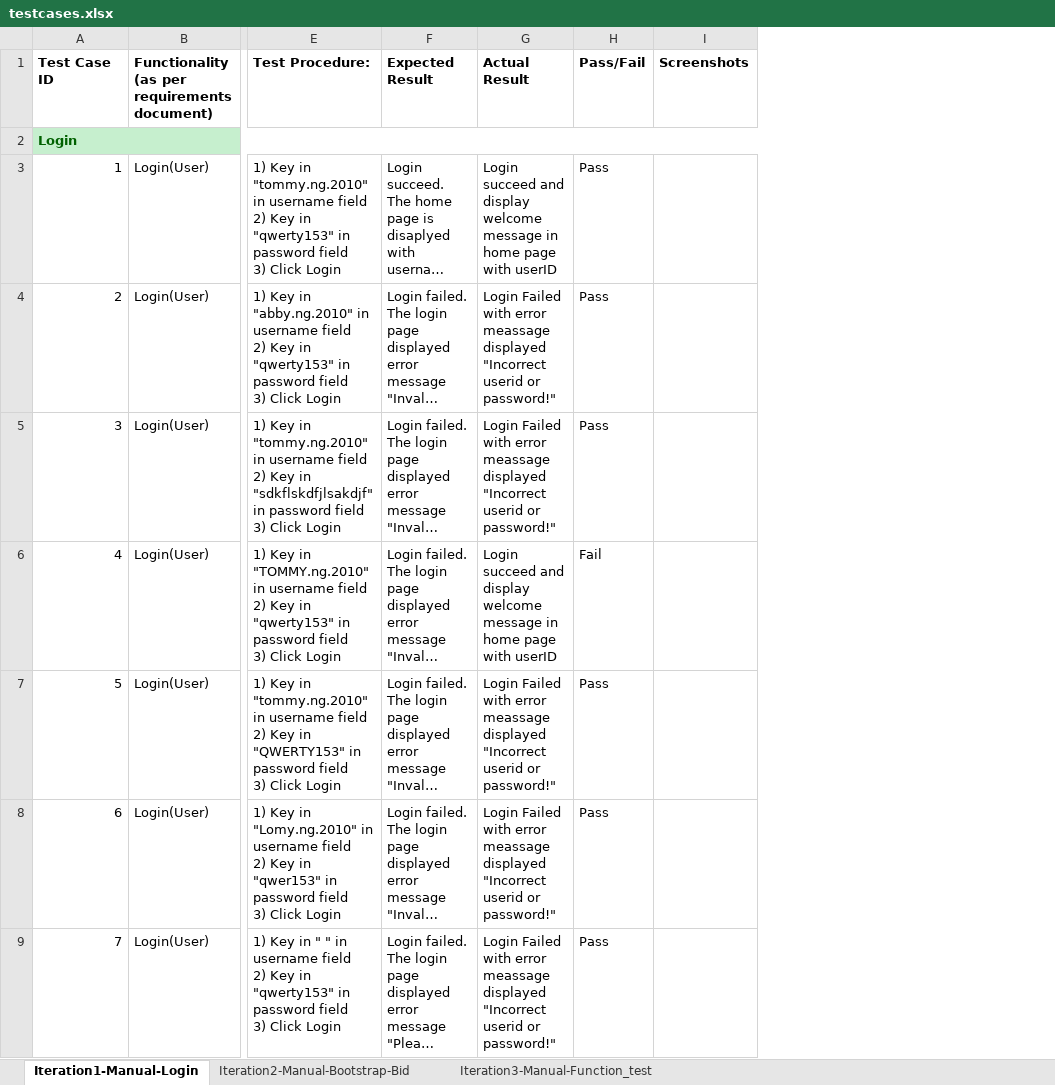
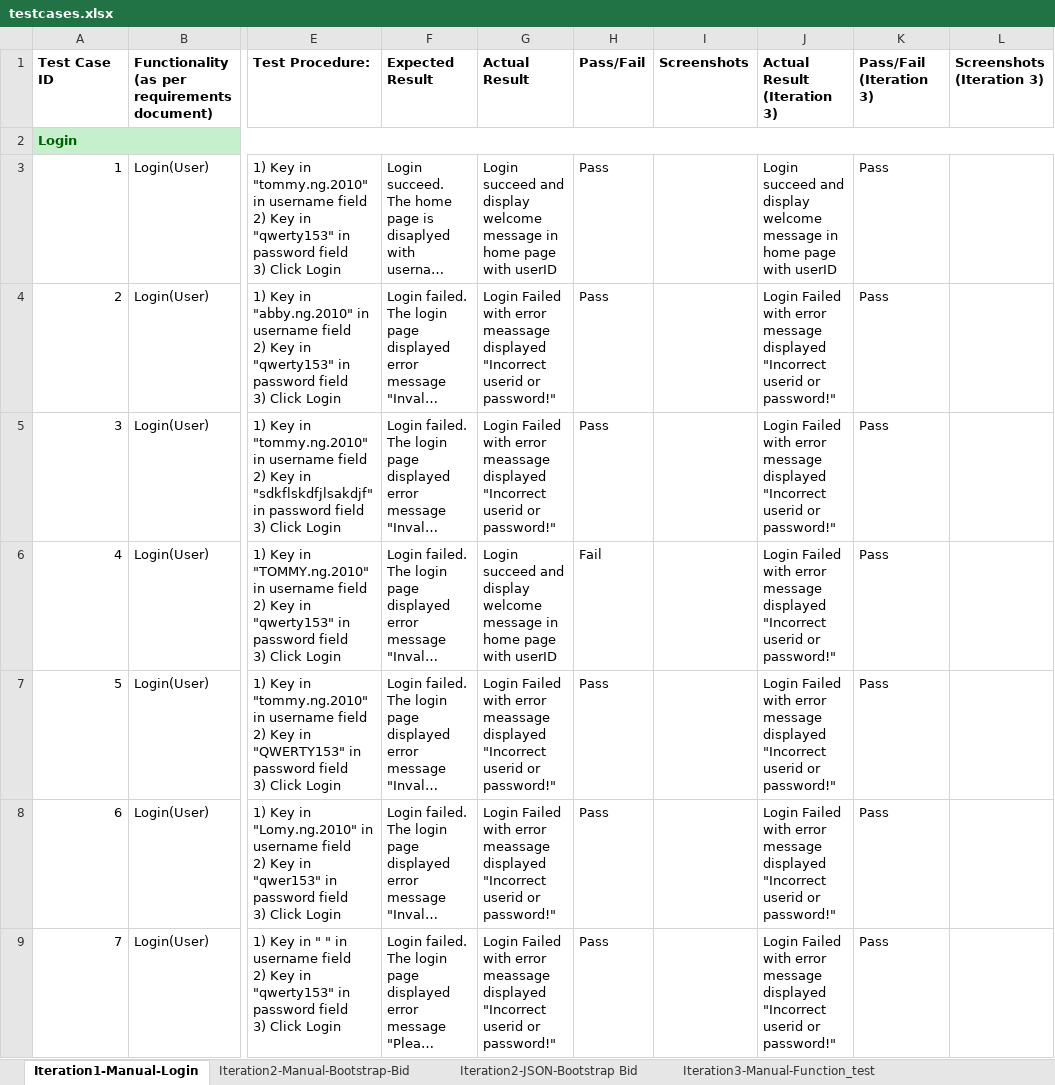
Before and after one commit to sebastianhkx/SPM-2019-Y2S1, an Excel workbook: testing/testcases.xlsx, sheet Iteration1-Manual-Login, drawn as a sheet; only a part is shown, gaps mark what is left out; long unchanged cells end in …; values as stored, in another font and other column widths than the file's, no borders; the diff names each change by its address in the sheet, - before the commit and + after, or states it on an @@ line.

```diff
--- a/testing/testcases.xlsx (sheet Iteration1-Manual-Login)
+++ b/testing/testcases.xlsx (sheet Iteration1-Manual-Login)
+sheet tab: Iteration2-JSON-Bootstrap Bid
+column J (Actual Result (Iteration 3)), rows 3-9: Login succeed and display welcome message in home page with userID | Login Failed with error message displayed "Incorrect userid or password!" | Login Failed with error message displayed "Incorrect userid or password!" | Login Failed with error message displayed "Incorrect userid or password!" | Login Failed with error message displayed "Incorrect userid or password!" | Login Failed with error message displayed "Incorrect userid or password!" | Login Failed with error message displayed "Incorrect userid or password!"
+column K (Pass/Fail (Iteration 3)), rows 3-9: all Pass
+column L (Screenshots (Iteration 3)), empty
```
Also changed, not shown: sheet Iteration2-Manual-Bootstrap-Bid, sheet Iteration3-Manual-Function_test.
